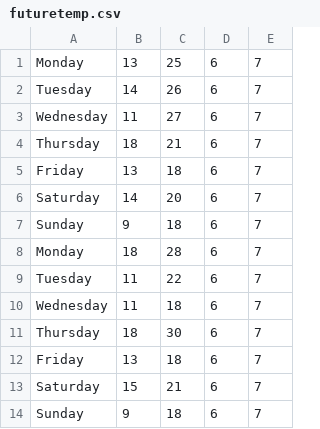
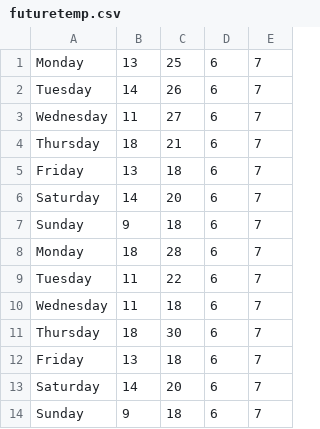
Before and after one commit to GeraldFreis/OOP-CS-1102, a CSV file: Week-7/futuretemp.csv, drawn as a sheet.

Commit message:
updates

```diff
--- a/Week-7/futuretemp.csv
+++ b/Week-7/futuretemp.csv
@@ -12,3 +12,3 @@ Thursday,18,30,6,7
 Friday,13,18,6,7
-Saturday,15,21,6,7
+Saturday,14,20,6,7
 Sunday,9,18,6,7
```
